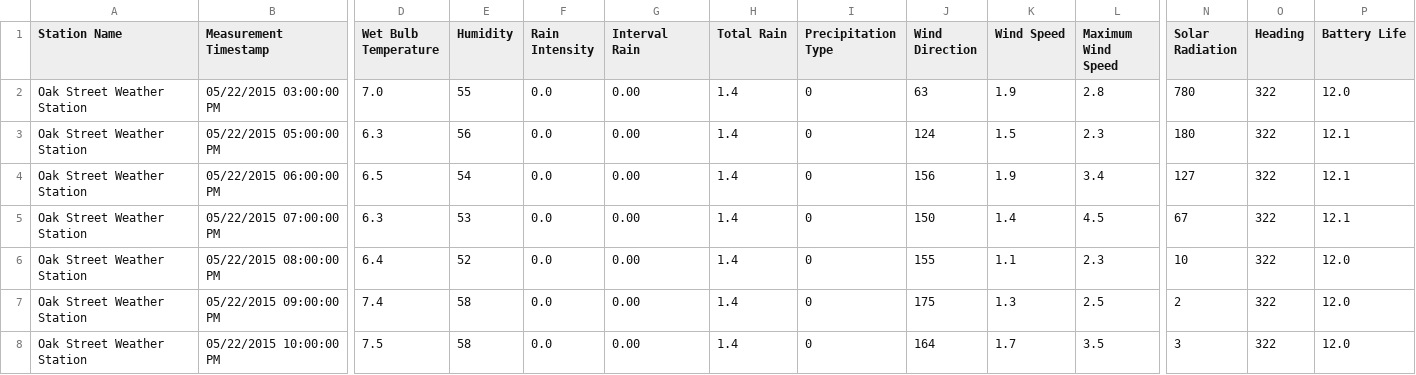
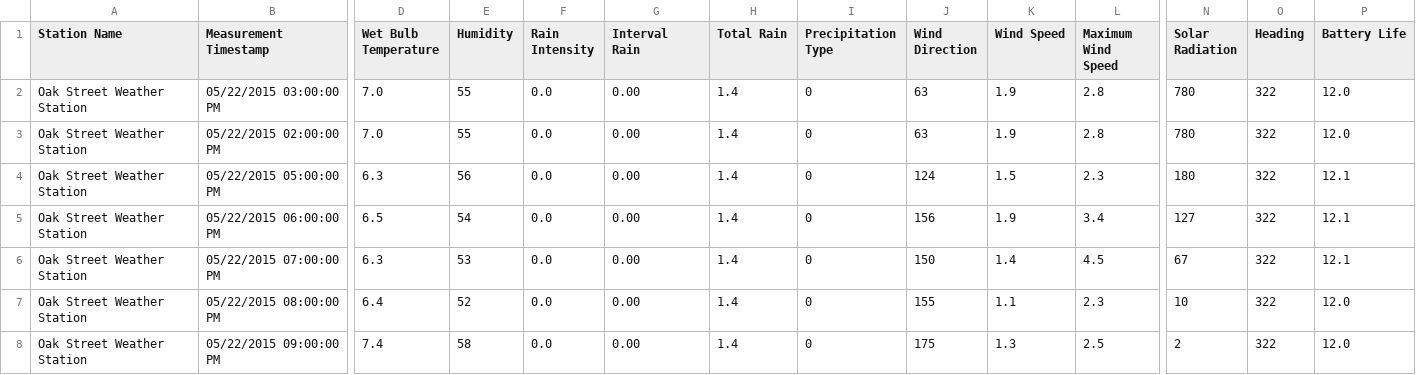
Before and after one commit to EronWright/pulsar-hackathon-2021-projects-watermarking, a CSV file: pulsar-flink-watermarking-integration/src/main/resources/beach-weather-stations-automated-sensors-2.csv, drawn as a sheet; only a part is shown, gaps mark what is left out; the shorter side is filled out with more unchanged rows; rows hold the shown columns only; the diff names each change by its address in the sheet, - before the commit and + after, or states it on an @@ line.

Commit message:
updated test data

```diff
--- a/pulsar-flink-watermarking-integration/src/main/resources/beach-weather-stations-automated-sensors-2.csv
+++ b/pulsar-flink-watermarking-integration/src/main/resources/beach-weather-stations-automated-sensors-2.csv
+row 3: Oak Street Weather Station | 05/22/2015 02:00:00 PM | 7.0 | 55 | 0.0 | 0.00 | 1.4 | 0 | 63 | 1.9 | 2.8 | 780 | 322 | 12.0
```
Also changed, not shown: 1 other file.
